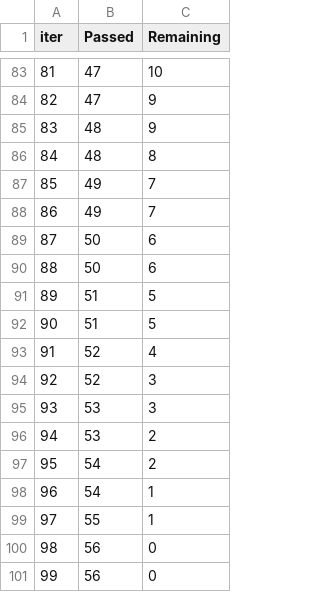
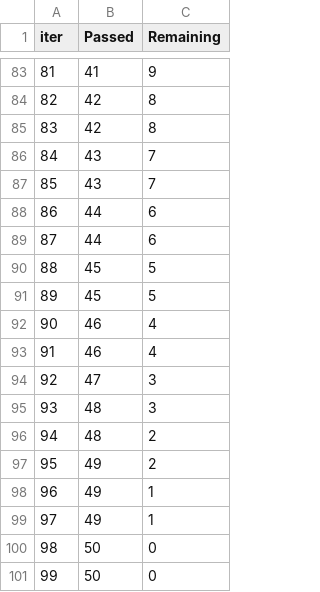
Before and after one commit to ronak1234lab/mlproject, a TSV file: catboost_info/time_left.tsv, drawn as a sheet; only a part is shown, gaps mark what is left out; the diff covers the shown part only.

```diff
--- a/catboost_info/time_left.tsv
+++ b/catboost_info/time_left.tsv
@@ -83,19 +83,19 @@ iter	Passed	Remaining
-81	47	10
-82	47	9
-83	48	9
-84	48	8
-85	49	7
-86	49	7
-87	50	6
-88	50	6
-89	51	5
-90	51	5
-91	52	4
-92	52	3
-93	53	3
-94	53	2
-95	54	2
-96	54	1
-97	55	1
-98	56	0
-99	56	0
+81	41	9
+82	42	8
+83	42	8
+84	43	7
+85	43	7
+86	44	6
+87	44	6
+88	45	5
+89	45	5
+90	46	4
+91	46	4
+92	47	3
+93	48	3
+94	48	2
+95	49	2
+96	49	1
+97	49	1
+98	50	0
+99	50	0
```
Also changed, not shown: 160 edited cells elsewhere in this file, 3 other files.
